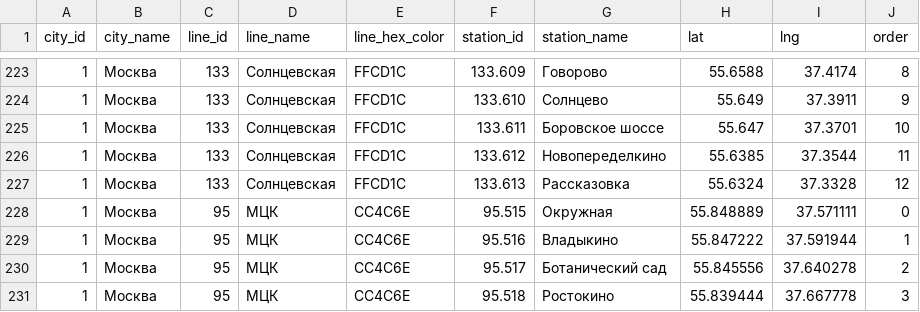
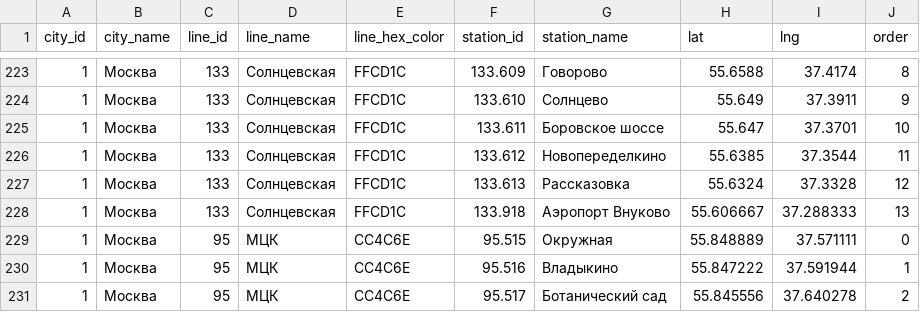
Before and after one commit to nalgeon/metro, a CSV file: data/metro.ru.csv, drawn as a sheet; only a part is shown, gaps mark what is left out; the shorter side is filled out with more unchanged rows.

```diff
--- a/data/metro.ru.csv
+++ b/data/metro.ru.csv
@@ -227,2 +227,3 @@ city_id,city_name,line_id,line_name,line_hex_color,station_id,station_name,lat,l
 1,"Москва",133,"Солнцевская",FFCD1C,133.613,"Рассказовка",55.6324,37.3328,12
+1,"Москва",133,"Солнцевская",FFCD1C,133.918,"Аэропорт Внуково",55.606667,37.288333,13
 1,"Москва",95,"МЦК",CC4C6E,95.515,"Окружная",55.848889,37.571111,0
```
Also changed, not shown: data/metro.en.csv, data/station.en.csv, 5 other files.
